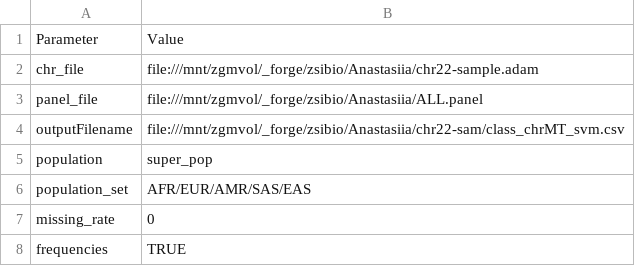
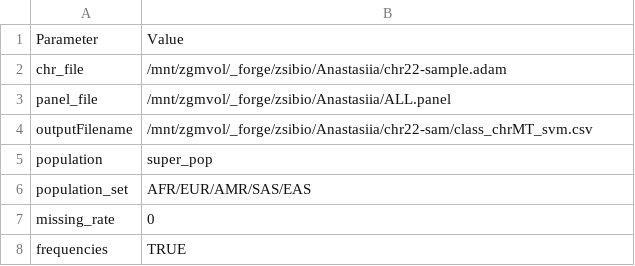
Before and after one commit to AnastasiiaInna/zsi-bio, a CSV file: bio_input_parameters.csv, drawn as a sheet; only a part is shown.

Commit message:
Update

```diff
--- a/bio_input_parameters.csv
+++ b/bio_input_parameters.csv
@@ -1,5 +1,5 @@
 Parameter,Value
-chr_file,file:///mnt/zgmvol/_forge/zsibio/Anastasiia/chr22-sample.adam
-panel_file,file:///mnt/zgmvol/_forge/zsibio/Anastasiia/ALL.panel
-outputFilename,file:///mnt/zgmvol/_forge/zsibio/Anastasiia/chr22-sam/class_chrMT_svm.csv
+chr_file,/mnt/zgmvol/_forge/zsibio/Anastasiia/chr22-sample.adam
+panel_file,/mnt/zgmvol/_forge/zsibio/Anastasiia/ALL.panel
+outputFilename,/mnt/zgmvol/_forge/zsibio/Anastasiia/chr22-sam/class_chrMT_svm.csv
 population,super_pop
```
